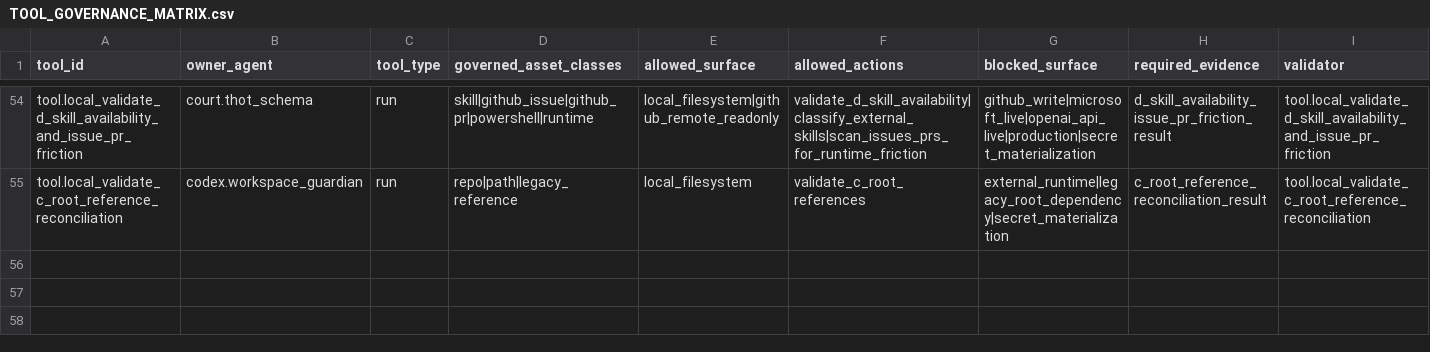
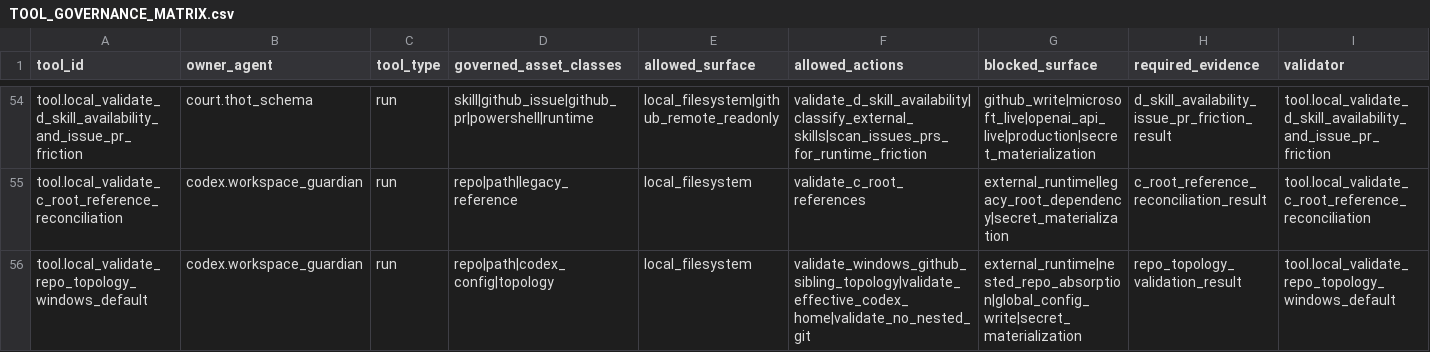
Before and after one commit to universo-rey/cabina-universal-d, a CSV file: .agents/codex/matrices/TOOL_GOVERNANCE_MATRIX.csv, drawn as a sheet; only a part is shown, gaps mark what is left out.

Commit message:
chore: normalize codex repo topology

```diff
--- a/.agents/codex/matrices/TOOL_GOVERNANCE_MATRIX.csv
+++ b/.agents/codex/matrices/TOOL_GOVERNANCE_MATRIX.csv
@@ -55 +55,2 @@
 "tool.local_validate_c_root_reference_reconciliation","codex.workspace_guardian","run","repo|path|legacy_reference","local_filesystem","validate_c_root_references","external_runtime|legacy_root_dependency|secret_materialization","c_root_reference_reconciliation_result","tool.local_validate_c_root_reference_reconciliation"
+"tool.local_validate_repo_topology_windows_default","codex.workspace_guardian","run","repo|path|codex_config|topology","local_filesystem","validate_windows_github_sibling_topology|validate_effective_codex_home|validate_no_nested_git","external_runtime|nested_repo_absorption|global_config_write|secret_materialization","repo_topology_validation_result","tool.local_validate_repo_topology_windows_default"
```
Also changed, not shown: .agents/codex/matrices/AUTONOMOUS_AGENT_EXECUTION_MATRIX_20260602.csv, .agents/codex/matrices/CABINA_UNIVERSAL_REPO_ALIGNMENT_MATRIX.csv, 25 other files.
